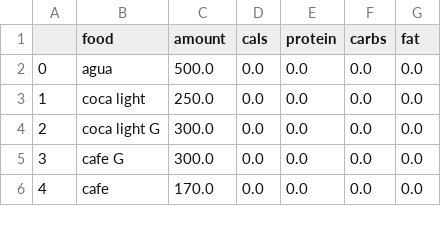
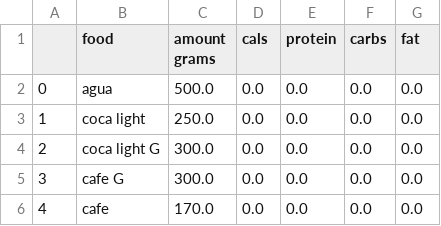
Before and after one commit to axelmpm/CICO, a CSV file: dbs/db.csv, drawn as a sheet; only a part is shown.

Commit message:
creates user settings, adds DATE and BASE_DATE, implements regs and foods merge, creates RegsFoods, implements to_visualizable, adds days and weeks bar plots, creates figs

```diff
--- a/dbs/db.csv
+++ b/dbs/db.csv
@@ -1,2 +1,2 @@
-,food,amount,cals,protein,carbs,fat
+,food,amount grams,cals,protein,carbs,fat
 0,agua,500.0,0.0,0.0,0.0,0.0
```
Also changed, not shown: 8 other files.
